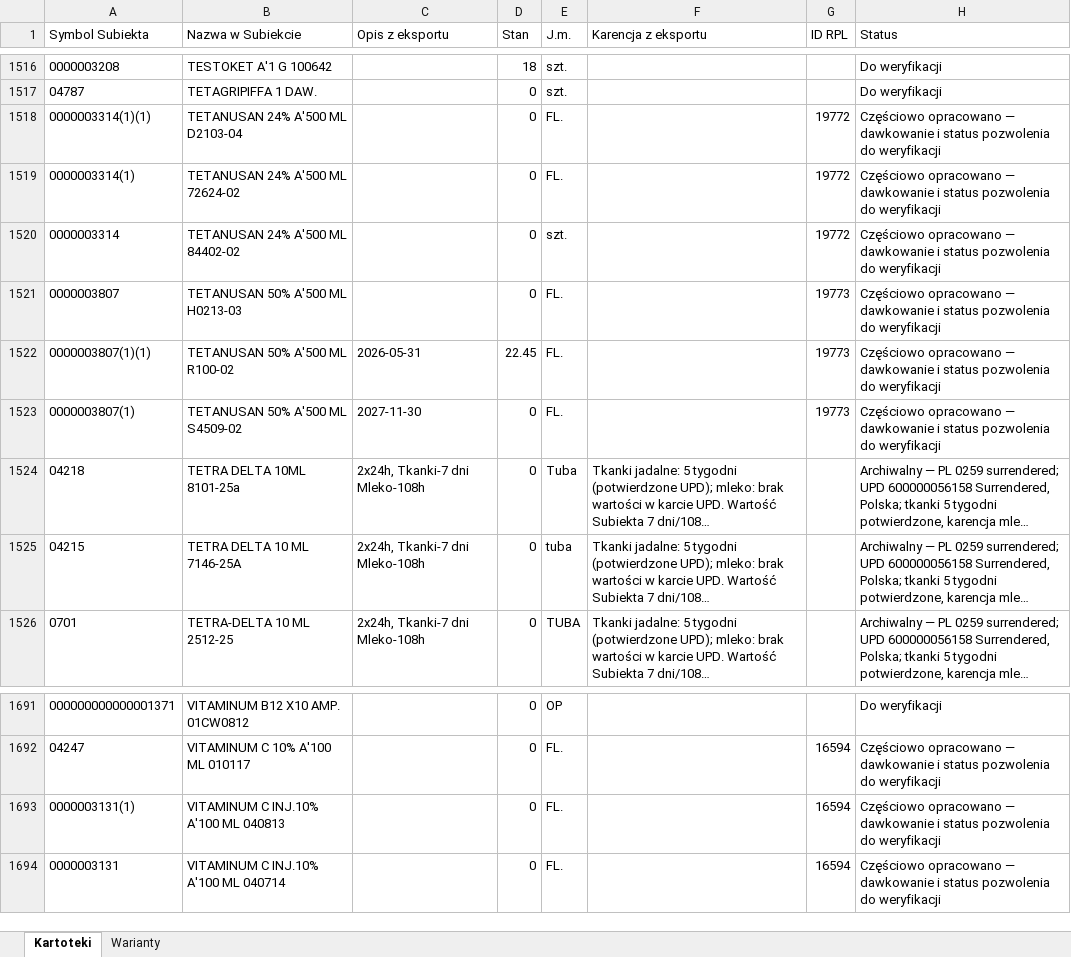
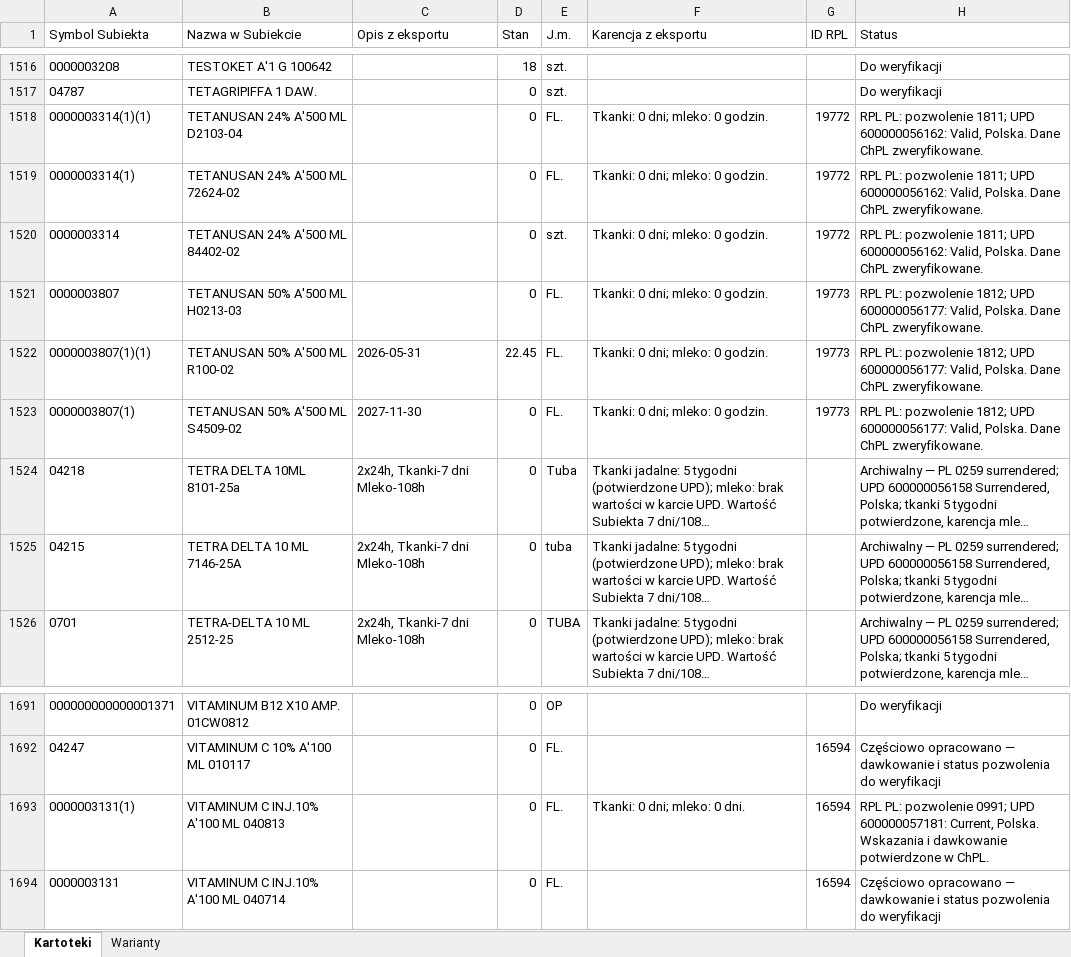
Before and after one commit to VViktorr/Karty-leczenia-zwierzat, an Excel workbook: data/Katalog_lekow.xlsx, sheet Kartoteki, drawn as a sheet; only a part is shown, gaps mark what is left out; long unchanged cells end in …; values as stored, in another font and other column widths than the file's, no borders; table styles not drawn; the diff names each change by its address in the sheet, - before the commit and + after, or states it on an @@ line.

```diff
--- a/data/Katalog_lekow.xlsx (sheet Kartoteki)
+++ b/data/Katalog_lekow.xlsx (sheet Kartoteki)
-F1518:F1523 (Karencja z eksportu): (empty)
+F1518:F1523 (Karencja z eksportu): Tkanki: 0 dni; mleko: 0 godzin.
-H1518:H1520 (Status): Częściowo opracowano — dawkowanie i status pozwolenia do weryfikacji
+H1518:H1520 (Status): RPL PL: pozwolenie 1811; UPD 600000056162: Valid, Polska. Dane ChPL zweryfikowane.
-H1521:H1523 (Status): Częściowo opracowano — dawkowanie i status pozwolenia do weryfikacji
+H1521:H1523 (Status): RPL PL: pozwolenie 1812; UPD 600000056177: Valid, Polska. Dane ChPL zweryfikowane.
-F1693 (Karencja z eksportu): (empty)
+F1693 (Karencja z eksportu): Tkanki: 0 dni; mleko: 0 dni.
-H1693 (Status): Częściowo opracowano — dawkowanie i status pozwolenia do weryfikacji
+H1693 (Status): RPL PL: pozwolenie 0991; UPD 600000057181: Current, Polska. Wskazania i dawkowanie potwierdzone w ChPL.
```
Also changed, not shown: sheet Warianty.
